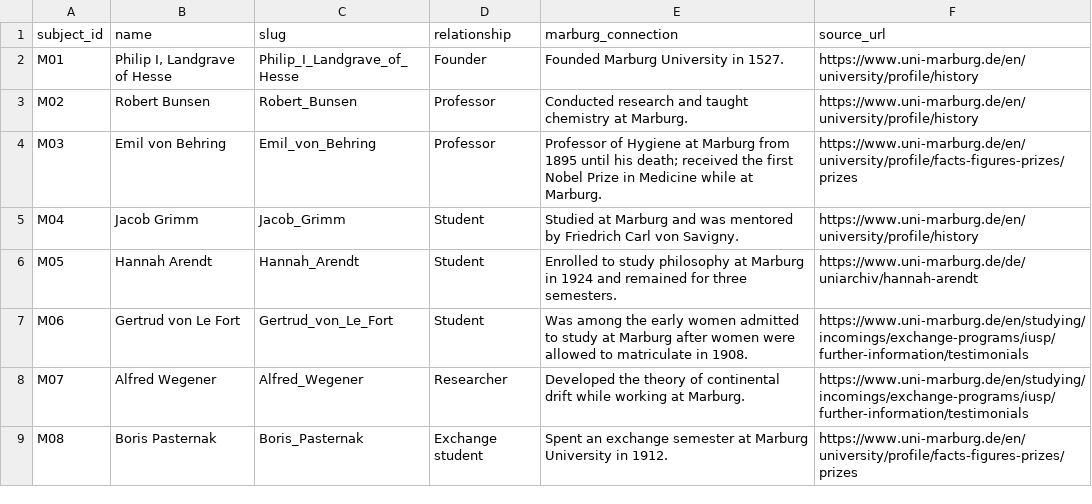
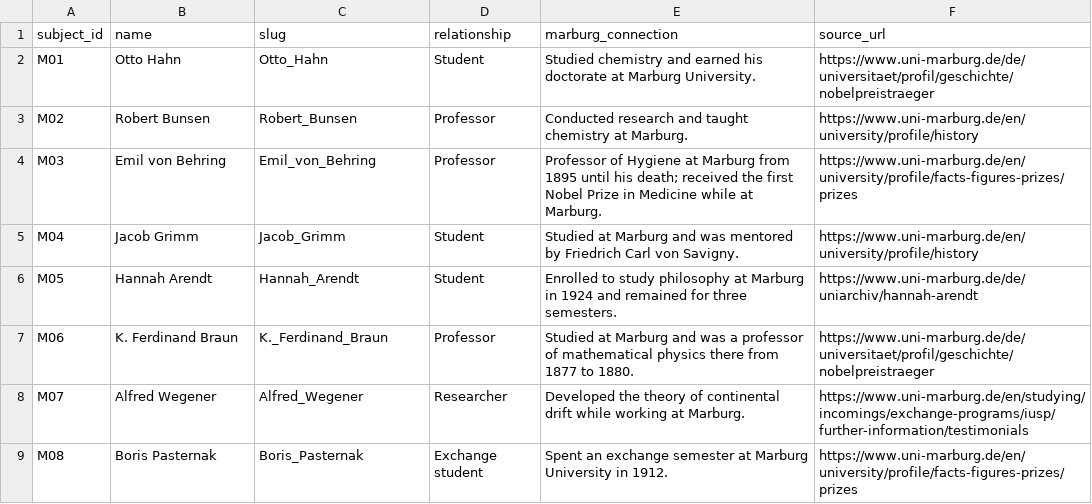
Before and after one commit to icynic/AI-coloring-book, a CSV file: evaluation/subjects.csv, drawn as a sheet.

```diff
--- a/evaluation/subjects.csv
+++ b/evaluation/subjects.csv
@@ -1,3 +1,3 @@
 subject_id,name,slug,relationship,marburg_connection,source_url
-M01,"Philip I, Landgrave of Hesse",Philip_I_Landgrave_of_Hesse,Founder,"Founded Marburg University in 1527.",https://www.uni-marburg.de/en/university/profile/history
+M01,Otto Hahn,Otto_Hahn,Student,"Studied chemistry and earned his doctorate at Marburg University.",https://www.uni-marburg.de/de/universitaet/profil/geschichte/nobelpreistraeger
 M02,Robert Bunsen,Robert_Bunsen,Professor,"Conducted research and taught chemistry at Marburg.",https://www.uni-marburg.de/en/university/profile/history
@@ -6,3 +6,3 @@ M04,Jacob Grimm,Jacob_Grimm,Student,"Studied at Marburg and was mentored by Frie
 M05,Hannah Arendt,Hannah_Arendt,Student,"Enrolled to study philosophy at Marburg in 1924 and remained for three semesters.",https://www.uni-marburg.de/de/uniarchiv/hannah-arendt
-M06,Gertrud von Le Fort,Gertrud_von_Le_Fort,Student,"Was among the early women admitted to study at Marburg after women were allowed to matriculate in 1908.",https://www.uni-marburg.de/en/studying/incomings/exchange-programs/iusp/further-information/testimonials
+M06,K. Ferdinand Braun,K._Ferdinand_Braun,Professor,"Studied at Marburg and was a professor of mathematical physics there from 1877 to 1880.",https://www.uni-marburg.de/de/universitaet/profil/geschichte/nobelpreistraeger
 M07,Alfred Wegener,Alfred_Wegener,Researcher,"Developed the theory of continental drift while working at Marburg.",https://www.uni-marburg.de/en/studying/incomings/exchange-programs/iusp/further-information/testimonials
```
Also changed, not shown: 20 other files.
